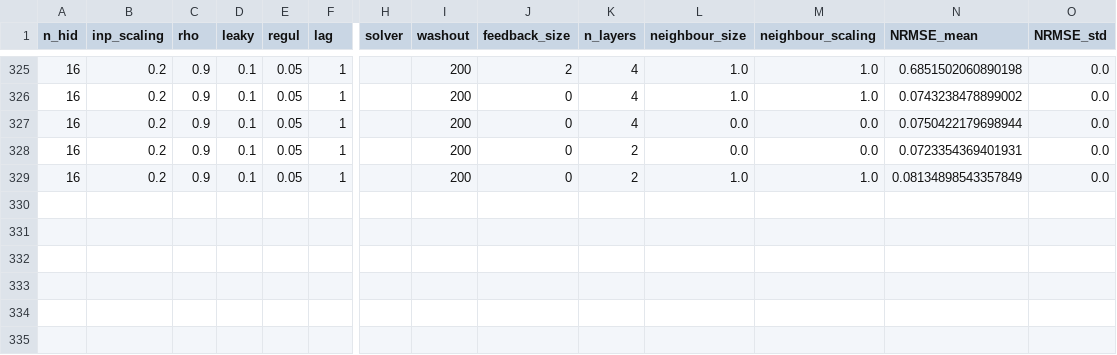
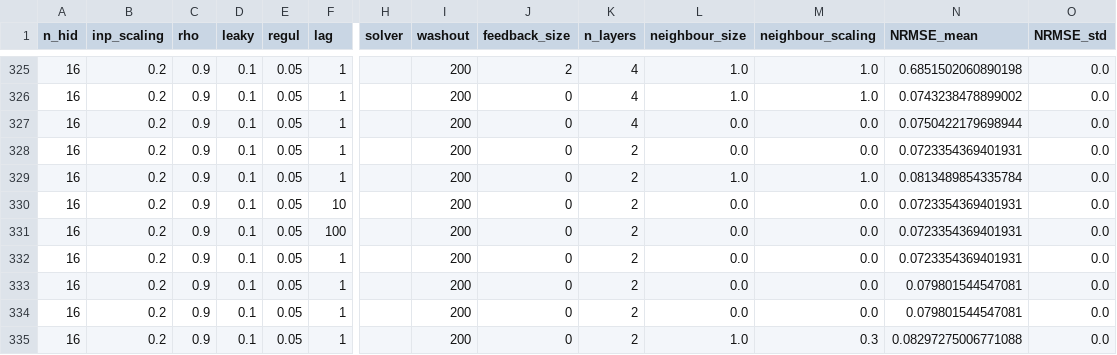
Before and after one commit to MattBerna17/CollaborativeEchoStateNetworks, a CSV file: lorenz attractor/results/lorenz_result.csv, drawn as a sheet; only a part is shown, gaps mark what is left out; rows hold the shown columns only; the diff names each change by its address in the sheet, - before the commit and + after, or states it on an @@ line.

```diff
--- a/lorenz attractor/results/lorenz_result.csv
+++ b/lorenz attractor/results/lorenz_result.csv
-N329 (NRMSE_mean): 0.08134898543357849
+N329 (NRMSE_mean): 0.0813489854335784
+row 330: 16 | 0.2 | 0.9 | 0.1 | 0.05 | 10 |  | 200 | 0 | 2 | 0.0 | 0.0 | 0.0723354369401931 | 0.0
+row 331: 16 | 0.2 | 0.9 | 0.1 | 0.05 | 100 |  | 200 | 0 | 2 | 0.0 | 0.0 | 0.0723354369401931 | 0.0
+row 332: 16 | 0.2 | 0.9 | 0.1 | 0.05 | 1 |  | 200 | 0 | 2 | 0.0 | 0.0 | 0.0723354369401931 | 0.0
+row 333: 16 | 0.2 | 0.9 | 0.1 | 0.05 | 1 |  | 200 | 0 | 2 | 0.0 | 0.0 | 0.079801544547081 | 0.0
+row 334: 16 | 0.2 | 0.9 | 0.1 | 0.05 | 1 |  | 200 | 0 | 2 | 0.0 | 0.0 | 0.079801544547081 | 0.0
+row 335: 16 | 0.2 | 0.9 | 0.1 | 0.05 | 1 |  | 200 | 0 | 2 | 1.0 | 0.3 | 0.08297275006771088 | 0.0
```
Also changed, not shown: 13 other files.
